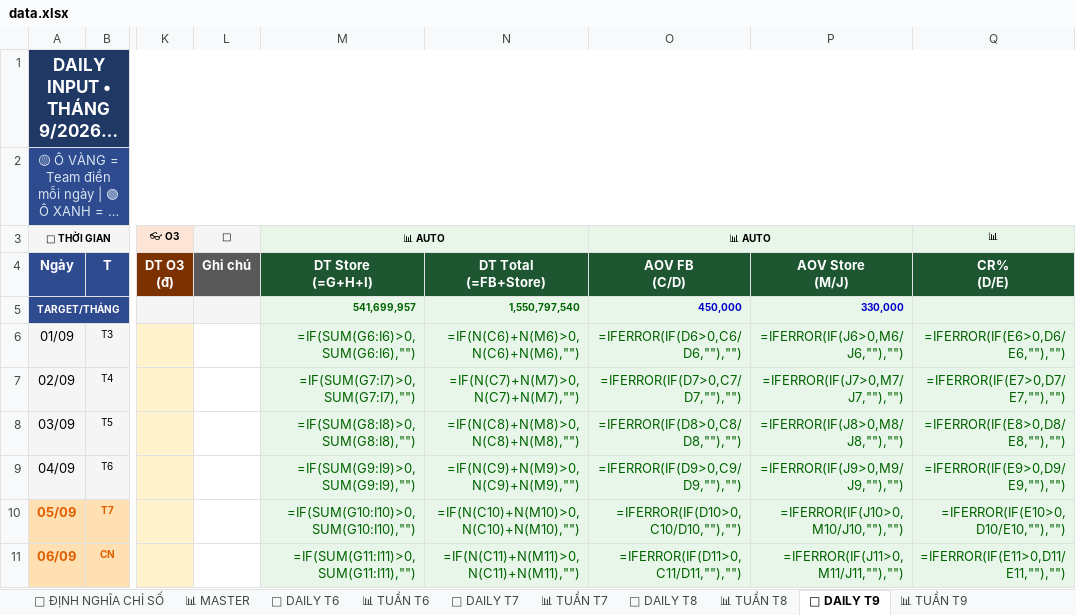
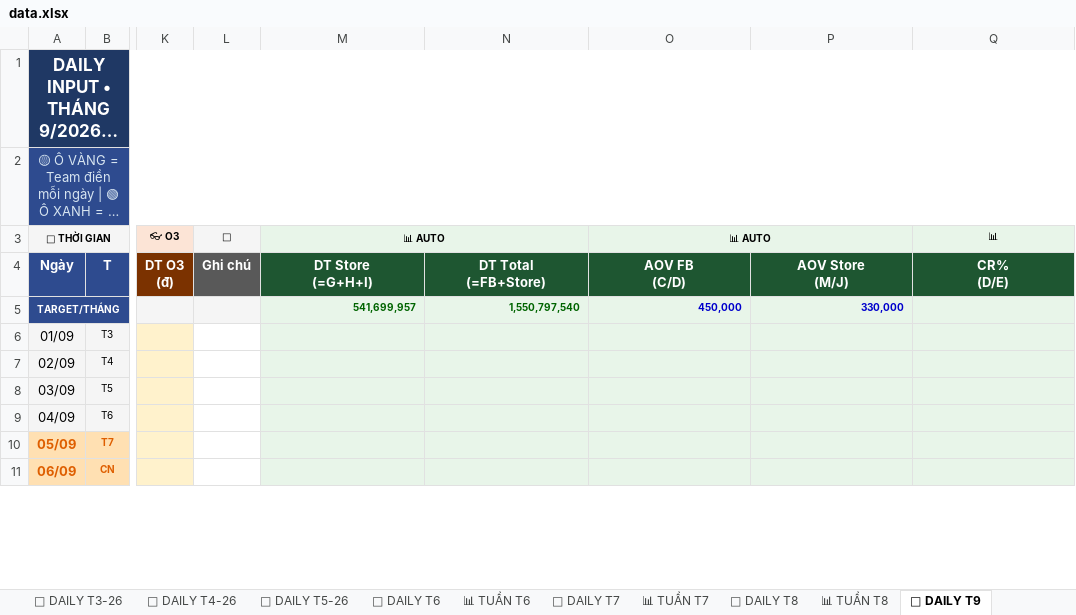
Before and after one commit to team-sale-calen/TRACKER, an Excel workbook: data.xlsx, sheet 📅 DAILY T9, drawn as a sheet; only a part is shown, gaps mark what is left out; long unchanged cells end in …; values as stored, in another font and other column widths than the file's, no borders; formulas without a stored value are shown as written; the diff covers the shown part only; the diff names each change by its address in the sheet, - before the commit and + after, or states it on an @@ line.

```diff
--- a/data.xlsx (sheet 📅 DAILY T9)
+++ b/data.xlsx (sheet 📅 DAILY T9)
+sheet tab: 📅 DAILY T3-26
+sheet tab: 📅 DAILY T4-26
+sheet tab: 📅 DAILY T5-26
-M6 (📊 AUTO): =IF(SUM(G6:I6)>0,SUM(G6:I6),"")
+M6 (📊 AUTO): (empty)
-N6: =IF(N(C6)+N(M6)>0,N(C6)+N(M6),"")
+N6: (empty)
-O6 (📊 AUTO): =IFERROR(IF(D6>0,C6/D6,""),"")
+O6 (📊 AUTO): (empty)
-P6: =IFERROR(IF(J6>0,M6/J6,""),"")
+P6: (empty)
-Q6 (📊): =IFERROR(IF(E6>0,D6/E6,""),"")
+Q6 (📊): (empty)
-M7 (📊 AUTO): =IF(SUM(G7:I7)>0,SUM(G7:I7),"")
+M7 (📊 AUTO): (empty)
-N7: =IF(N(C7)+N(M7)>0,N(C7)+N(M7),"")
+N7: (empty)
-O7 (📊 AUTO): =IFERROR(IF(D7>0,C7/D7,""),"")
+O7 (📊 AUTO): (empty)
-P7: =IFERROR(IF(J7>0,M7/J7,""),"")
+P7: (empty)
-Q7 (📊): =IFERROR(IF(E7>0,D7/E7,""),"")
+Q7 (📊): (empty)
-M8 (📊 AUTO): =IF(SUM(G8:I8)>0,SUM(G8:I8),"")
+M8 (📊 AUTO): (empty)
-N8: =IF(N(C8)+N(M8)>0,N(C8)+N(M8),"")
+N8: (empty)
-O8 (📊 AUTO): =IFERROR(IF(D8>0,C8/D8,""),"")
+O8 (📊 AUTO): (empty)
-P8: =IFERROR(IF(J8>0,M8/J8,""),"")
+P8: (empty)
-Q8 (📊): =IFERROR(IF(E8>0,D8/E8,""),"")
+Q8 (📊): (empty)
-M9 (📊 AUTO): =IF(SUM(G9:I9)>0,SUM(G9:I9),"")
+M9 (📊 AUTO): (empty)
-N9: =IF(N(C9)+N(M9)>0,N(C9)+N(M9),"")
+N9: (empty)
-O9 (📊 AUTO): =IFERROR(IF(D9>0,C9/D9,""),"")
+O9 (📊 AUTO): (empty)
-P9: =IFERROR(IF(J9>0,M9/J9,""),"")
+P9: (empty)
-Q9 (📊): =IFERROR(IF(E9>0,D9/E9,""),"")
+Q9 (📊): (empty)
-M10 (📊 AUTO): =IF(SUM(G10:I10)>0,SUM(G10:I10),"")
+M10 (📊 AUTO): (empty)
-N10: =IF(N(C10)+N(M10)>0,N(C10)+N(M10),"")
+N10: (empty)
-O10 (📊 AUTO): =IFERROR(IF(D10>0,C10/D10,""),"")
+O10 (📊 AUTO): (empty)
-P10: =IFERROR(IF(J10>0,M10/J10,""),"")
+P10: (empty)
-Q10 (📊): =IFERROR(IF(E10>0,D10/E10,""),"")
+Q10 (📊): (empty)
-M11 (📊 AUTO): =IF(SUM(G11:I11)>0,SUM(G11:I11),"")
+M11 (📊 AUTO): (empty)
-N11: =IF(N(C11)+N(M11)>0,N(C11)+N(M11),"")
+N11: (empty)
-O11 (📊 AUTO): =IFERROR(IF(D11>0,C11/D11,""),"")
+O11 (📊 AUTO): (empty)
-P11: =IFERROR(IF(J11>0,M11/J11,""),"")
+P11: (empty)
-Q11 (📊): =IFERROR(IF(E11>0,D11/E11,""),"")
+Q11 (📊): (empty)
```
Also changed, not shown: 120 edited cells elsewhere in this sheet, sheet 📅 DAILY T8, sheet 📅 DAILY T7, sheet 📊 TUẦN T9, sheet 📅 DAILY T6, sheet 📊 TUẦN T8, sheet 📊 MASTER, 2 more sheets, other sheet tabs.
